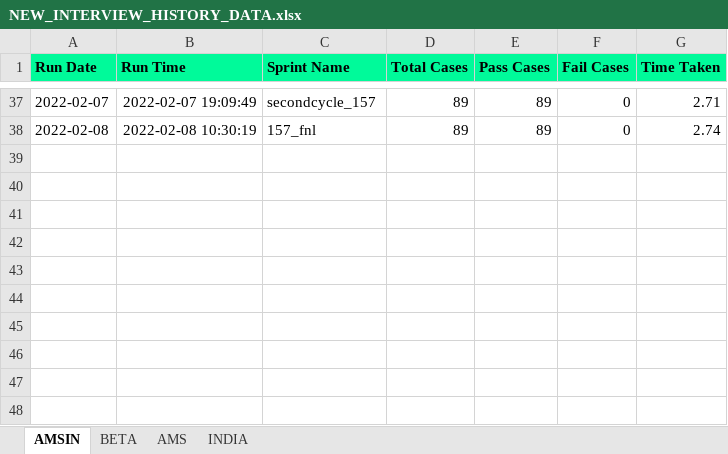
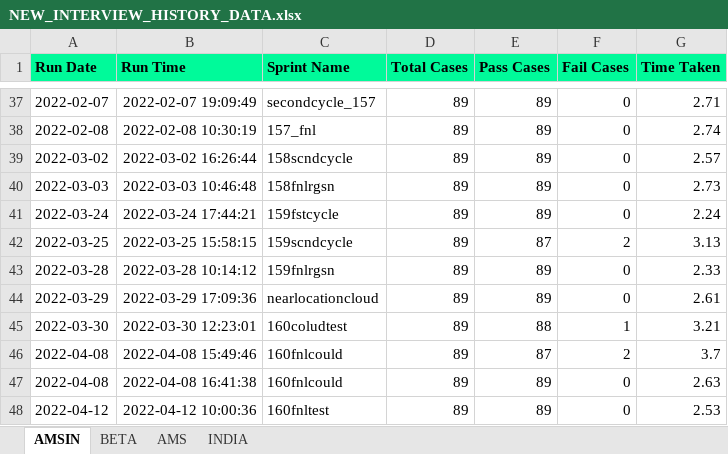
Before and after one commit to Vinod-E/POMdataDriven, an Excel workbook: Reports/Graph_Sprint_Data/NEW_INTERVIEW_HISTORY_DATA.xlsx, sheet AMSIN, drawn as a sheet; only a part is shown, gaps mark what is left out; values as stored, in another font and other column widths than the file's, no borders; the diff names each change by its address in the sheet, - before the commit and + after, or states it on an @@ line.

```diff
--- a/Reports/Graph_Sprint_Data/NEW_INTERVIEW_HISTORY_DATA.xlsx (sheet AMSIN)
+++ b/Reports/Graph_Sprint_Data/NEW_INTERVIEW_HISTORY_DATA.xlsx (sheet AMSIN)
+row 39: 2022-03-02 | 2022-03-02 16:26:44 | 158scndcycle | 89 | 89 | 0 | 2.57
+row 40: 2022-03-03 | 2022-03-03 10:46:48 | 158fnlrgsn | 89 | 89 | 0 | 2.73
+row 41: 2022-03-24 | 2022-03-24 17:44:21 | 159fstcycle | 89 | 89 | 0 | 2.24
+row 42: 2022-03-25 | 2022-03-25 15:58:15 | 159scndcycle | 89 | 87 | 2 | 3.13
+row 43: 2022-03-28 | 2022-03-28 10:14:12 | 159fnlrgsn | 89 | 89 | 0 | 2.33
+row 44: 2022-03-29 | 2022-03-29 17:09:36 | nearlocationcloud | 89 | 89 | 0 | 2.61
+row 45: 2022-03-30 | 2022-03-30 12:23:01 | 160coludtest | 89 | 88 | 1 | 3.21
+row 46: 2022-04-08 | 2022-04-08 15:49:46 | 160fnlcould | 89 | 87 | 2 | 3.7
+row 47: 2022-04-08 | 2022-04-08 16:41:38 | 160fnlcould | 89 | 89 | 0 | 2.63
+row 48: 2022-04-12 | 2022-04-12 10:00:36 | 160fnltest | 89 | 89 | 0 | 2.53
```
Also changed, not shown: sheet AMS, sheet BETA, Reports/Graph_Sprint_Data/E2E_REGRESSION_HISTORY_DATA.xlsx, Reports/Graph_Sprint_Data/HELP_DESK_QUERY_HISTORY_DATA.xlsx, 26 other files.
